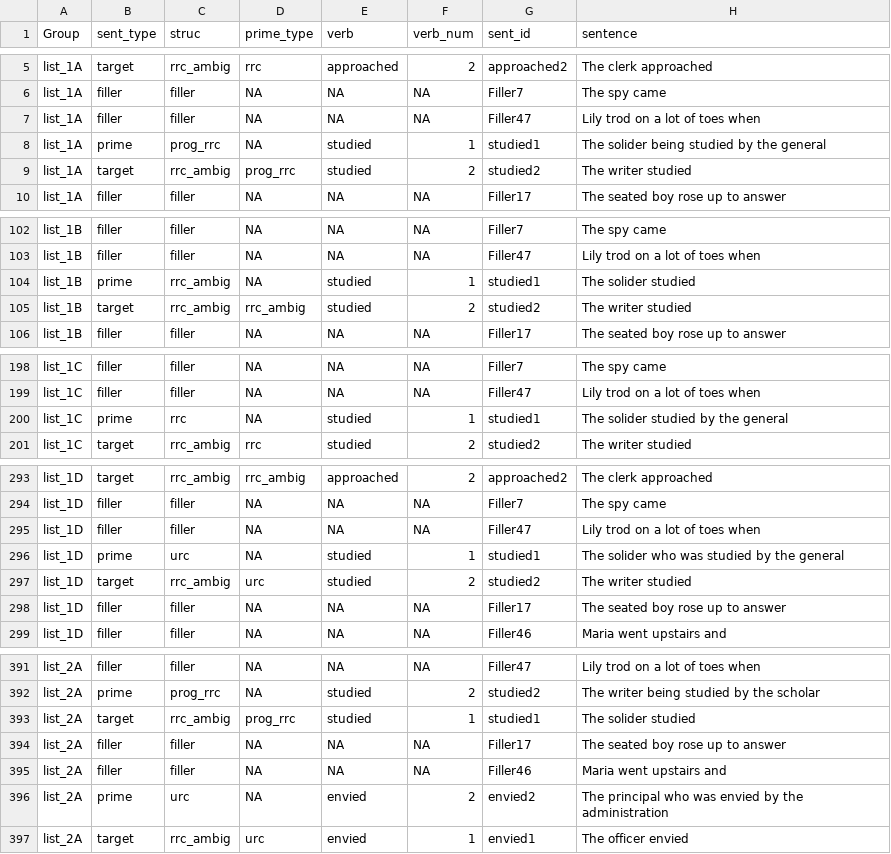
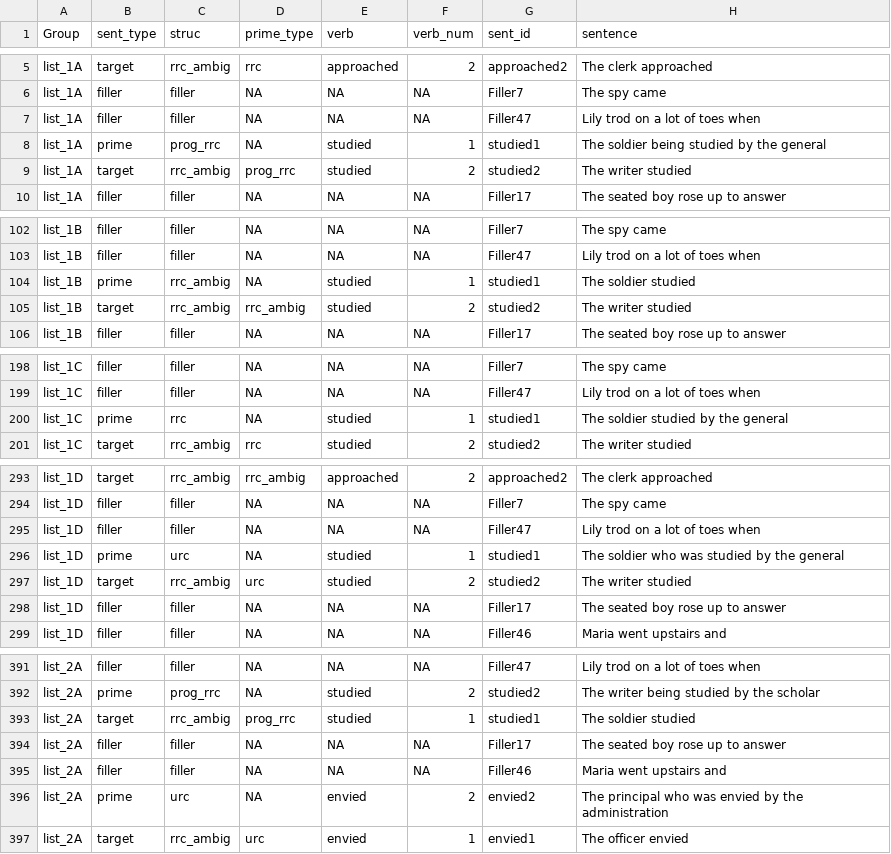
Before and after one commit to grushaprasad/RC-priming-production-exps, a CSV file: chunk_includes/all_lists_production.csv, drawn as a sheet; only a part is shown, gaps mark what is left out; the diff covers the shown part only.

Commit message:
fixed typo

```diff
--- a/chunk_includes/all_lists_production.csv
+++ b/chunk_includes/all_lists_production.csv
@@ -7,3 +7,3 @@ list_1A,filler,filler,NA,NA,NA,Filler7,The spy came
 list_1A,filler,filler,NA,NA,NA,Filler47,Lily trod on a lot of toes when
-list_1A,prime,prog_rrc,NA,studied,1,studied1,The solider being studied by the general
+list_1A,prime,prog_rrc,NA,studied,1,studied1,The soldier being studied by the general
 list_1A,target,rrc_ambig,prog_rrc,studied,2,studied2,The writer studied
@@ -103,3 +103,3 @@ list_1B,filler,filler,NA,NA,NA,Filler7,The spy came
 list_1B,filler,filler,NA,NA,NA,Filler47,Lily trod on a lot of toes when
-list_1B,prime,rrc_ambig,NA,studied,1,studied1,The solider studied
+list_1B,prime,rrc_ambig,NA,studied,1,studied1,The soldier studied
 list_1B,target,rrc_ambig,rrc_ambig,studied,2,studied2,The writer studied
@@ -199,3 +199,3 @@ list_1C,filler,filler,NA,NA,NA,Filler7,The spy came
 list_1C,filler,filler,NA,NA,NA,Filler47,Lily trod on a lot of toes when
-list_1C,prime,rrc,NA,studied,1,studied1,The solider studied by the general
+list_1C,prime,rrc,NA,studied,1,studied1,The soldier studied by the general
 list_1C,target,rrc_ambig,rrc,studied,2,studied2,The writer studied
@@ -295,3 +295,3 @@ list_1D,filler,filler,NA,NA,NA,Filler7,The spy came
 list_1D,filler,filler,NA,NA,NA,Filler47,Lily trod on a lot of toes when
-list_1D,prime,urc,NA,studied,1,studied1,The solider who was studied by the general
+list_1D,prime,urc,NA,studied,1,studied1,The soldier who was studied by the general
 list_1D,target,rrc_ambig,urc,studied,2,studied2,The writer studied
@@ -392,3 +392,3 @@ list_2A,filler,filler,NA,NA,NA,Filler47,Lily trod on a lot of toes when
 list_2A,prime,prog_rrc,NA,studied,2,studied2,The writer being studied by the scholar
-list_2A,target,rrc_ambig,prog_rrc,studied,1,studied1,The solider studied
+list_2A,target,rrc_ambig,prog_rrc,studied,1,studied1,The soldier studied
 list_2A,filler,filler,NA,NA,NA,Filler17,The seated boy rose up to answer
```
Also changed, not shown: 11 edited cells elsewhere in this file.
